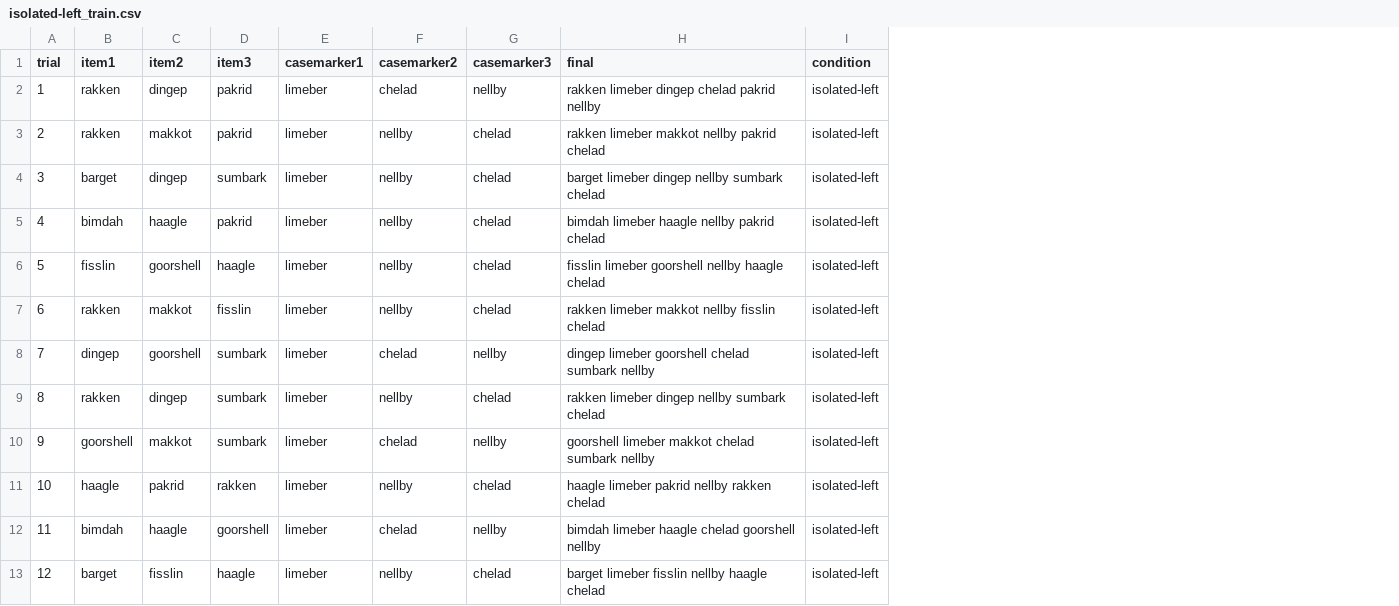
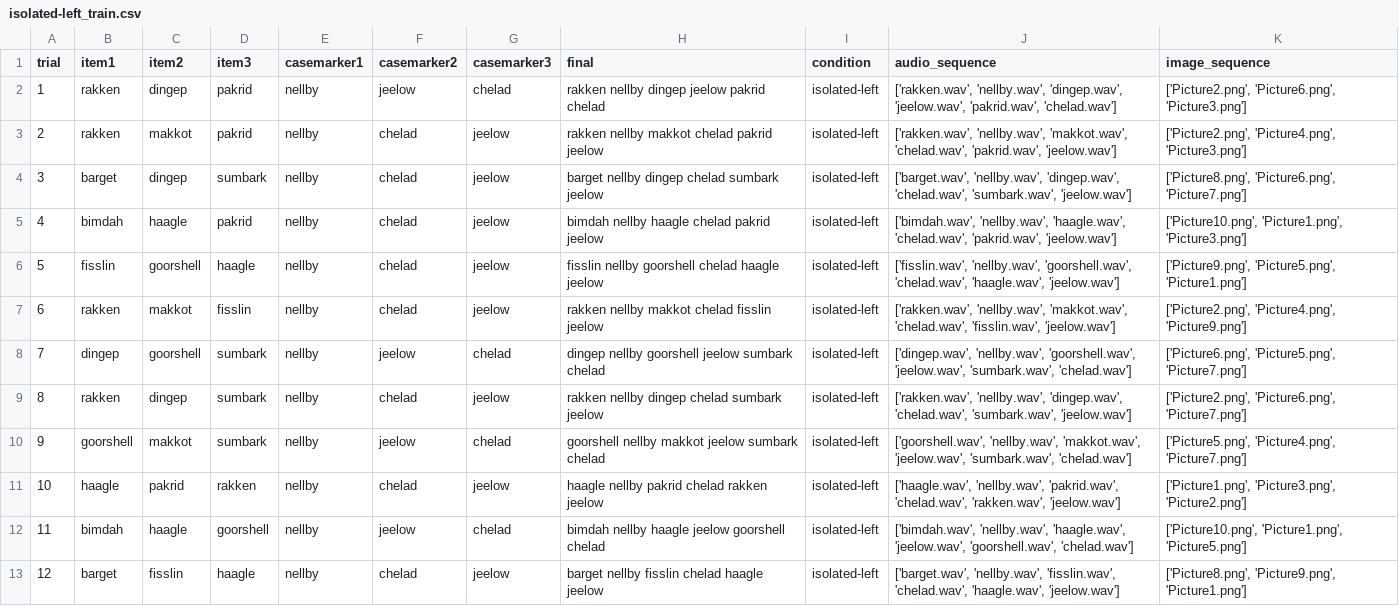
Before and after one commit to lucilevleugels/Adult_Artificial_Lang_Study, a CSV file: Generating stimuli parameters/Python/Train/isolated-left_train.csv, drawn as a sheet; only a part is shown; the diff covers the shown part only; the diff names each change by its address in the sheet, - before the commit and + after, or states it on an @@ line.

```diff
--- a/Generating stimuli parameters/Python/Train/isolated-left_train.csv
+++ b/Generating stimuli parameters/Python/Train/isolated-left_train.csv
+column J (audio_sequence), rows 2-13: ['rakken.wav', 'nellby.wav', 'dingep.wav', 'jeelow.wav', 'pakrid.wav', 'chelad.wav'] | ['rakken.wav', 'nellby.wav', 'makkot.wav', 'chelad.wav', 'pakrid.wav', 'jeelow.wav'] | ['barget.wav', 'nellby.wav', 'dingep.wav', 'chelad.wav', 'sumbark.wav', 'jeelow.wav'] | ['bimdah.wav', 'nellby.wav', 'haagle.wav', 'chelad.wav', 'pakrid.wav', 'jeelow.wav'] | ['fisslin.wav', 'nellby.wav', 'goorshell.wav', 'chelad.wav', 'haagle.wav', 'jeelow.wav'] | ['rakken.wav', 'nellby.wav', 'makkot.wav', 'chelad.wav', 'fisslin.wav', 'jeelow.wav'] | ['dingep.wav', 'nellby.wav', 'goorshell.wav', 'jeelow.wav', 'sumbark.wav', 'chelad.wav'] | ['rakken.wav', 'nellby.wav', 'dingep.wav', 'chelad.wav', 'sumbark.wav', 'jeelow.wav'] | ['goorshell.wav', 'nellby.wav', 'makkot.wav', 'jeelow.wav', 'sumbark.wav', 'chelad.wav'] | ['haagle.wav', 'nellby.wav', 'pakrid.wav', 'chelad.wav', 'rakken.wav', 'jeelow.wav'] | ['bimdah.wav', 'nellby.wav', 'haagle.wav', 'jeelow.wav', 'goorshell.wav', 'chelad.wav'] | ['barget.wav', 'nellby.wav', 'fisslin.wav', 'chelad.wav', 'haagle.wav', 'jeelow.wav']
+column K (image_sequence), rows 2-13: ['Picture2.png', 'Picture6.png', 'Picture3.png'] | ['Picture2.png', 'Picture4.png', 'Picture3.png'] | ['Picture8.png', 'Picture6.png', 'Picture7.png'] | ['Picture10.png', 'Picture1.png', 'Picture3.png'] | ['Picture9.png', 'Picture5.png', 'Picture1.png'] | ['Picture2.png', 'Picture4.png', 'Picture9.png'] | ['Picture6.png', 'Picture5.png', 'Picture7.png'] | ['Picture2.png', 'Picture6.png', 'Picture7.png'] | ['Picture5.png', 'Picture4.png', 'Picture7.png'] | ['Picture1.png', 'Picture3.png', 'Picture2.png'] | ['Picture10.png', 'Picture1.png', 'Picture5.png'] | ['Picture8.png', 'Picture9.png', 'Picture1.png']
-E2:E13 (casemarker1): limeber
+E2:E13 (casemarker1): nellby
-F2 (casemarker2): chelad
+F2 (casemarker2): jeelow
-G2 (casemarker3): nellby
+G2 (casemarker3): chelad
-H2 (final): rakken limeber dingep chelad pakrid nellby
+H2 (final): rakken nellby dingep jeelow pakrid chelad
-F3:F7 (casemarker2): nellby
+F3:F7 (casemarker2): chelad
-G3:G7 (casemarker3): chelad
+G3:G7 (casemarker3): jeelow
-H3 (final): rakken limeber makkot nellby pakrid chelad
+H3 (final): rakken nellby makkot chelad pakrid jeelow
-H4 (final): barget limeber dingep nellby sumbark chelad
+H4 (final): barget nellby dingep chelad sumbark jeelow
-H5 (final): bimdah limeber haagle nellby pakrid chelad
+H5 (final): bimdah nellby haagle chelad pakrid jeelow
-H6 (final): fisslin limeber goorshell nellby haagle chelad
+H6 (final): fisslin nellby goorshell chelad haagle jeelow
-H7 (final): rakken limeber makkot nellby fisslin chelad
+H7 (final): rakken nellby makkot chelad fisslin jeelow
-F8 (casemarker2): chelad
+F8 (casemarker2): jeelow
-G8 (casemarker3): nellby
+G8 (casemarker3): chelad
-H8 (final): dingep limeber goorshell chelad sumbark nellby
+H8 (final): dingep nellby goorshell jeelow sumbark chelad
-F9 (casemarker2): nellby
+F9 (casemarker2): chelad
-G9 (casemarker3): chelad
+G9 (casemarker3): jeelow
-H9 (final): rakken limeber dingep nellby sumbark chelad
+H9 (final): rakken nellby dingep chelad sumbark jeelow
-F10 (casemarker2): chelad
+F10 (casemarker2): jeelow
-G10 (casemarker3): nellby
+G10 (casemarker3): chelad
-H10 (final): goorshell limeber makkot chelad sumbark nellby
+H10 (final): goorshell nellby makkot jeelow sumbark chelad
-F11 (casemarker2): nellby
+F11 (casemarker2): chelad
-G11 (casemarker3): chelad
+G11 (casemarker3): jeelow
-H11 (final): haagle limeber pakrid nellby rakken chelad
+H11 (final): haagle nellby pakrid chelad rakken jeelow
-F12 (casemarker2): chelad
+F12 (casemarker2): jeelow
-G12 (casemarker3): nellby
+G12 (casemarker3): chelad
-H12 (final): bimdah limeber haagle chelad goorshell nellby
+H12 (final): bimdah nellby haagle jeelow goorshell chelad
-F13 (casemarker2): nellby
+F13 (casemarker2): chelad
-G13 (casemarker3): chelad
+G13 (casemarker3): jeelow
-H13 (final): barget limeber fisslin nellby haagle chelad
+H13 (final): barget nellby fisslin chelad haagle jeelow
```
Also changed, not shown: 32 edited cells elsewhere in this file, Generating stimuli parameters/Python/Train/correlated_train.csv, Generating stimuli parameters/Python/Train/isolated-center_train.csv, 27 other files.
